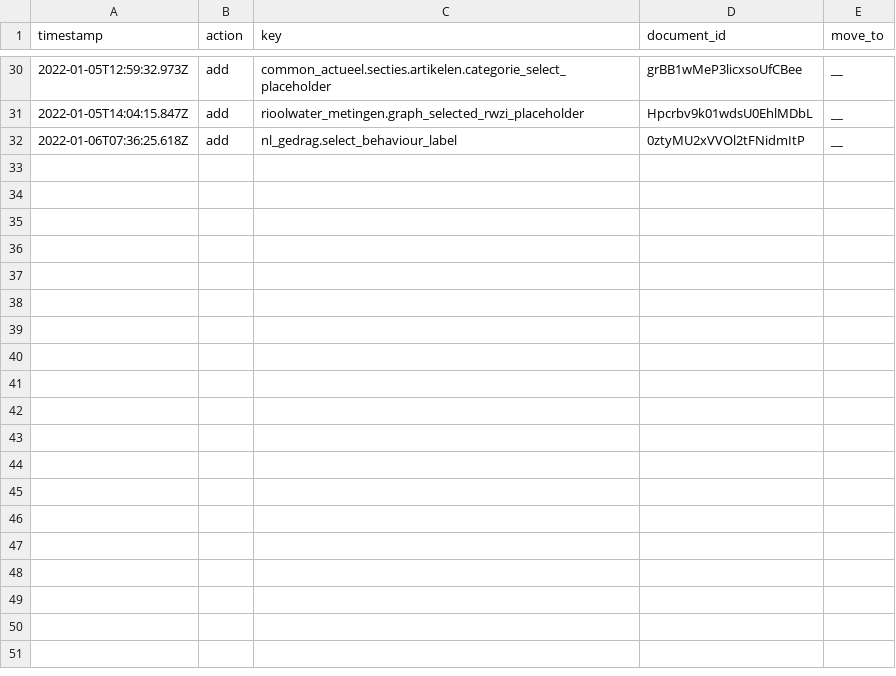
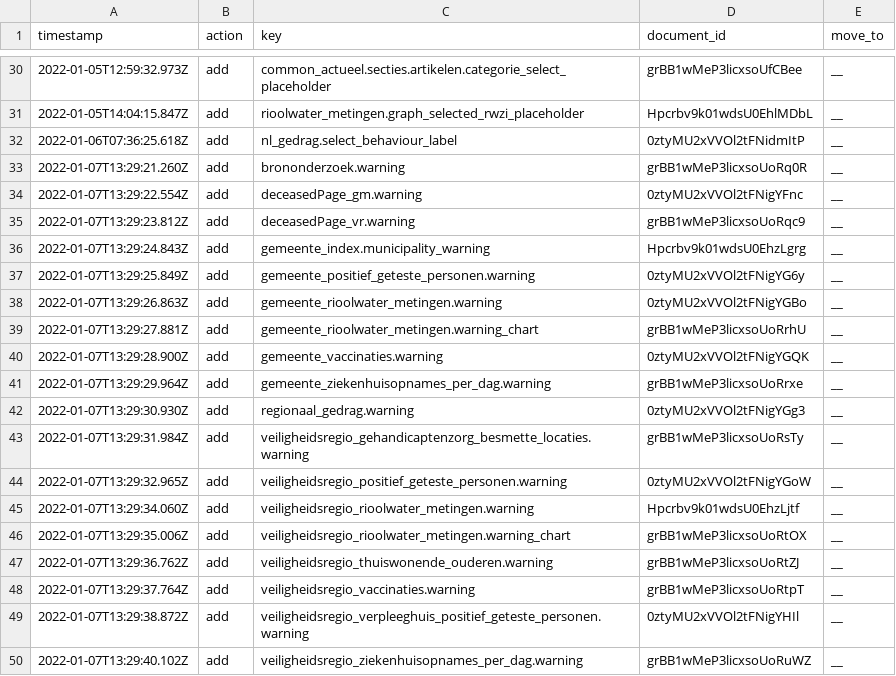
Before and after one commit to jorrikklijnsma/nl-covid19-data-dashboard, a CSV file: packages/cms/src/lokalize/key-mutations.csv, drawn as a sheet; only a part is shown, gaps mark what is left out; the diff names each change by its address in the sheet, - before the commit and + after, or states it on an @@ line.

```diff
--- a/packages/cms/src/lokalize/key-mutations.csv
+++ b/packages/cms/src/lokalize/key-mutations.csv
+row 33: 2022-01-07T13:29:21.260Z | add | brononderzoek.warning | grBB1wMeP3licxsoUoRq0R | __
+row 34: 2022-01-07T13:29:22.554Z | add | deceasedPage_gm.warning | 0ztyMU2xVVOl2tFNigYFnc | __
+row 35: 2022-01-07T13:29:23.812Z | add | deceasedPage_vr.warning | grBB1wMeP3licxsoUoRqc9 | __
+row 36: 2022-01-07T13:29:24.843Z | add | gemeente_index.municipality_warning | Hpcrbv9k01wdsU0EhzLgrg | __
+row 37: 2022-01-07T13:29:25.849Z | add | gemeente_positief_geteste_personen.warning | 0ztyMU2xVVOl2tFNigYG6y | __
+row 38: 2022-01-07T13:29:26.863Z | add | gemeente_rioolwater_metingen.warning | 0ztyMU2xVVOl2tFNigYGBo | __
+row 39: 2022-01-07T13:29:27.881Z | add | gemeente_rioolwater_metingen.warning_chart | grBB1wMeP3licxsoUoRrhU | __
+row 40: 2022-01-07T13:29:28.900Z | add | gemeente_vaccinaties.warning | 0ztyMU2xVVOl2tFNigYGQK | __
+row 41: 2022-01-07T13:29:29.964Z | add | gemeente_ziekenhuisopnames_per_dag.warning | grBB1wMeP3licxsoUoRrxe | __
+row 42: 2022-01-07T13:29:30.930Z | add | regionaal_gedrag.warning | 0ztyMU2xVVOl2tFNigYGg3 | __
+row 43: 2022-01-07T13:29:31.984Z | add | veiligheidsregio_gehandicaptenzorg_besmette_locaties.warning | grBB1wMeP3licxsoUoRsTy | __
+row 44: 2022-01-07T13:29:32.965Z | add | veiligheidsregio_positief_geteste_personen.warning | 0ztyMU2xVVOl2tFNigYGoW | __
+row 45: 2022-01-07T13:29:34.060Z | add | veiligheidsregio_rioolwater_metingen.warning | Hpcrbv9k01wdsU0EhzLjtf | __
+row 46: 2022-01-07T13:29:35.006Z | add | veiligheidsregio_rioolwater_metingen.warning_chart | grBB1wMeP3licxsoUoRtOX | __
+row 47: 2022-01-07T13:29:36.762Z | add | veiligheidsregio_thuiswonende_ouderen.warning | grBB1wMeP3licxsoUoRtZJ | __
+row 48: 2022-01-07T13:29:37.764Z | add | veiligheidsregio_vaccinaties.warning | grBB1wMeP3licxsoUoRtpT | __
+row 49: 2022-01-07T13:29:38.872Z | add | veiligheidsregio_verpleeghuis_positief_geteste_personen.warning | 0ztyMU2xVVOl2tFNigYHIl | __
+row 50: 2022-01-07T13:29:40.102Z | add | veiligheidsregio_ziekenhuisopnames_per_dag.warning | grBB1wMeP3licxsoUoRuWZ | __
```
Also changed, not shown: 18 other files.
